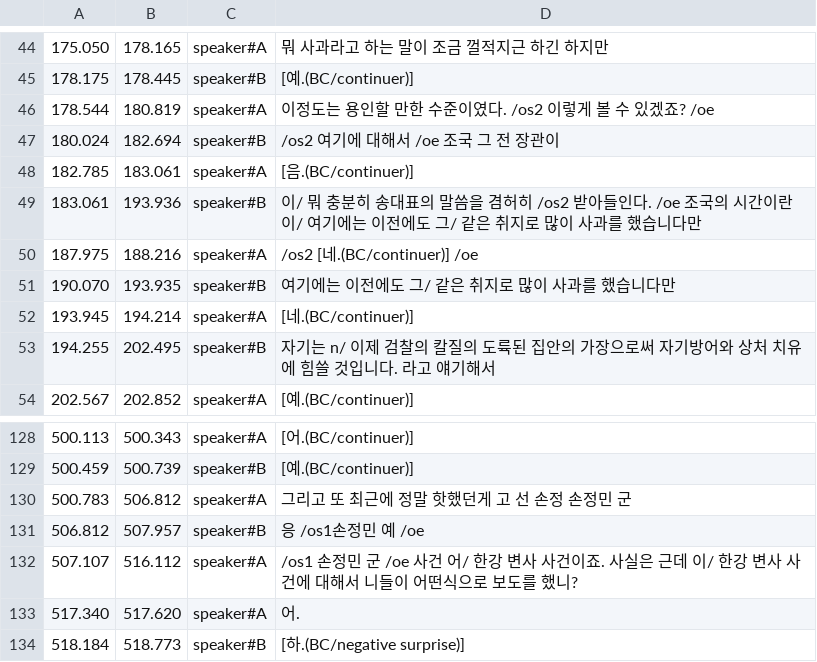
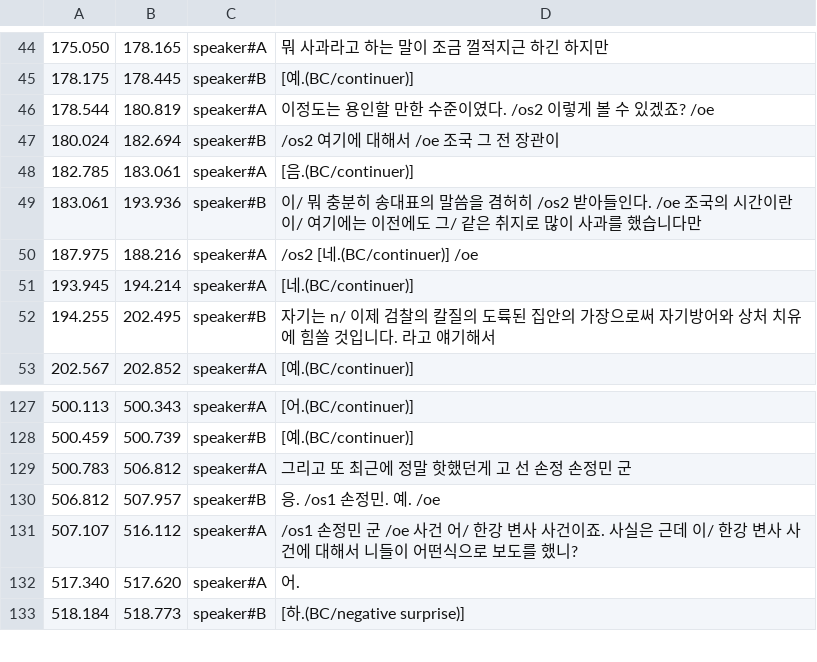
Before and after one commit to etri/etri-miai, a CSV file: databases/BACKSpeech/annotation/pBrBnEy62Ws.csv, drawn as a sheet; only a part is shown, gaps mark what is left out.

```diff
--- a/databases/BACKSpeech/annotation/pBrBnEy62Ws.csv
+++ b/databases/BACKSpeech/annotation/pBrBnEy62Ws.csv
@@ -50,3 +50,2 @@
 187.975	188.216	speaker#A	/os2 [네.(BC/continuer)] /oe
-190.070	193.935	speaker#B	여기에는 이전에도 그/ 같은 취지로 많이 사과를 했습니다만
 193.945	194.214	speaker#A	[네.(BC/continuer)]
@@ -130,3 +129,3 @@
 500.783	506.812	speaker#A	그리고 또 최근에 정말 핫했던게 고 선 손정 손정민 군
-506.812	507.957	speaker#B	응 /os1손정민 예 /oe
+506.812	507.957	speaker#B	응. /os1 손정민. 예. /oe
 507.107	516.112	speaker#A	/os1 손정민 군 /oe 사건 어/ 한강 변사 사건이죠. 사실은 근데 이/ 한강 변사 사건에 대해서 니들이 어떤식으로 보도를 했니?
```
Also changed, not shown: databases/BACKSpeech/annotation/3gcSBVzD3yg.csv, databases/BACKSpeech/annotation/5xLIo7Lmiag.csv, 47 other files.
